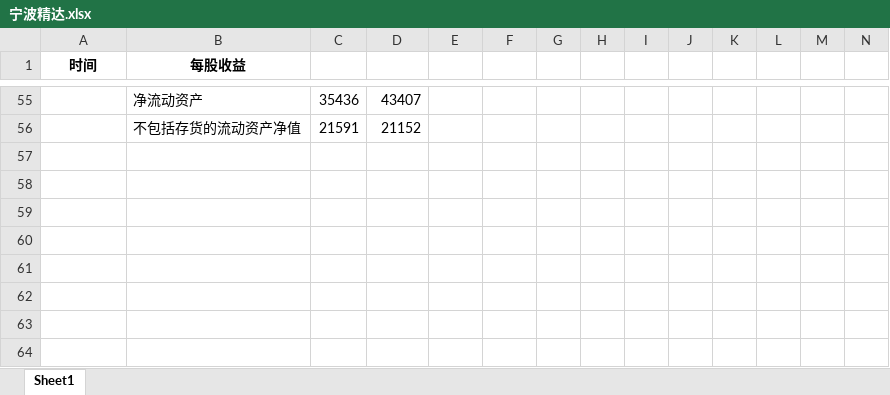
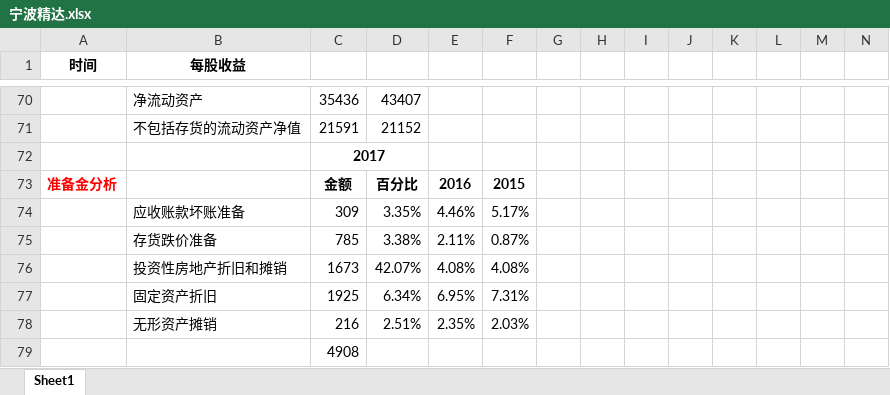
Before and after one commit to wangmin1987/analyze, an Excel workbook: 普通股分析/宁波精达.xlsx, sheet Sheet1, drawn as a sheet; only a part is shown, gaps mark what is left out; values as stored, in another font and other column widths than the file's, no borders; rows hold the shown columns only; the diff covers the shown part only; the diff names each change by its address in the sheet, - before the commit and + after, or states it on an @@ line.

```diff
--- a/普通股分析/宁波精达.xlsx (sheet Sheet1)
+++ b/普通股分析/宁波精达.xlsx (sheet Sheet1)
+row 72:  |  | 2017
+row 73: 准备金分析 |  | 金额 | 百分比 | 2016 | 2015
+row 74:  | 应收账款坏账准备 | 309 | 3.35% | 4.46% | 5.17%
+row 75:  | 存货跌价准备 | 785 | 3.38% | 2.11% | 0.87%
+row 76:  | 投资性房地产折旧和摊销 | 1673 | 42.07% | 4.08% | 4.08%
+row 77:  | 固定资产折旧 | 1925 | 6.34% | 6.95% | 7.31%
+row 78:  | 无形资产摊销 | 216 | 2.51% | 2.35% | 2.03%
+row 79:  |  | 4908
```
Also changed, not shown: 25 added rows, 10 removed rows, 26 edited cells, cell formats and merged cells elsewhere in this sheet, formulas that keep their value.
